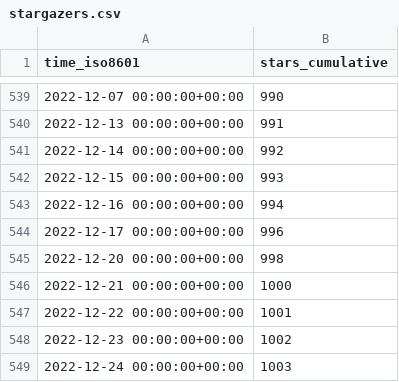
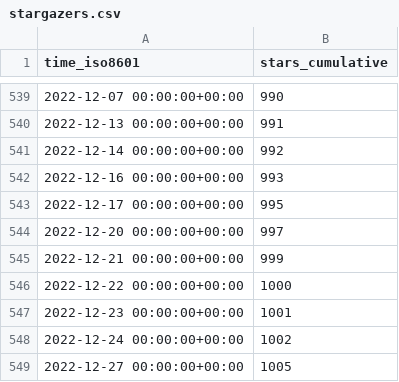
Before and after one commit to staking-hub/cli, a CSV file: ignite/cli/ghrs-data/stargazers.csv, drawn as a sheet; only a part is shown, gaps mark what is left out.

```diff
--- a/ignite/cli/ghrs-data/stargazers.csv
+++ b/ignite/cli/ghrs-data/stargazers.csv
@@ -541,9 +541,9 @@ time_iso8601,stars_cumulative
 2022-12-14 00:00:00+00:00,992
-2022-12-15 00:00:00+00:00,993
-2022-12-16 00:00:00+00:00,994
-2022-12-17 00:00:00+00:00,996
-2022-12-20 00:00:00+00:00,998
-2022-12-21 00:00:00+00:00,1000
-2022-12-22 00:00:00+00:00,1001
-2022-12-23 00:00:00+00:00,1002
-2022-12-24 00:00:00+00:00,1003
+2022-12-16 00:00:00+00:00,993
+2022-12-17 00:00:00+00:00,995
+2022-12-20 00:00:00+00:00,997
+2022-12-21 00:00:00+00:00,999
+2022-12-22 00:00:00+00:00,1000
+2022-12-23 00:00:00+00:00,1001
+2022-12-24 00:00:00+00:00,1002
+2022-12-27 00:00:00+00:00,1005
```
